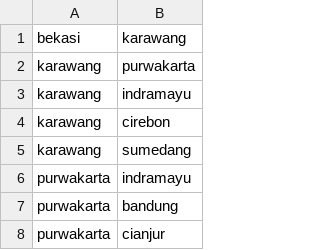
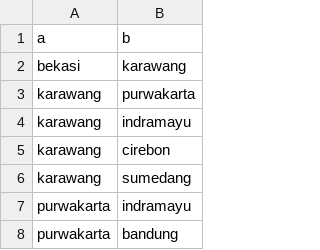
Before and after one commit to alt5e/data-salju, a CSV file: tol_jawabar.csv, drawn as a sheet; only a part is shown; the shorter side is filled out with more unchanged rows; the diff names each change by its address in the sheet, - before the commit and + after, or states it on an @@ line.

Commit message:
Update tol_jawabar.csv

```diff
--- a/tol_jawabar.csv
+++ b/tol_jawabar.csv
+row 1: a | b
```
